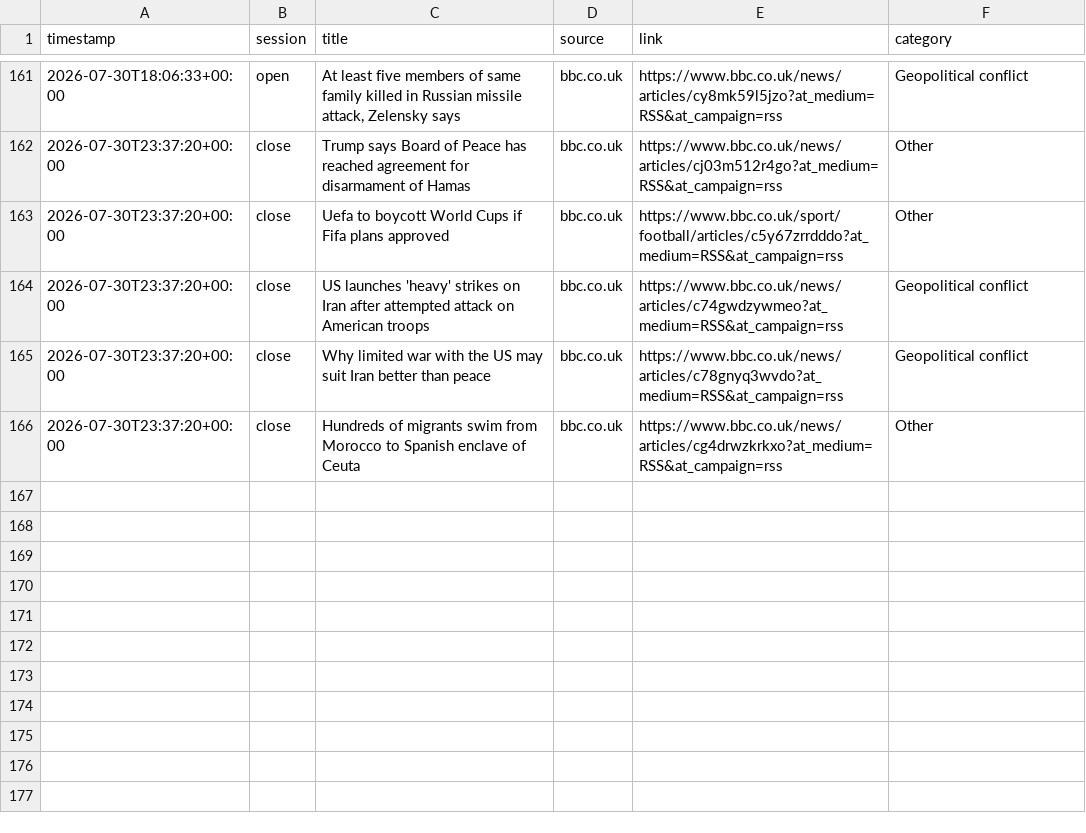
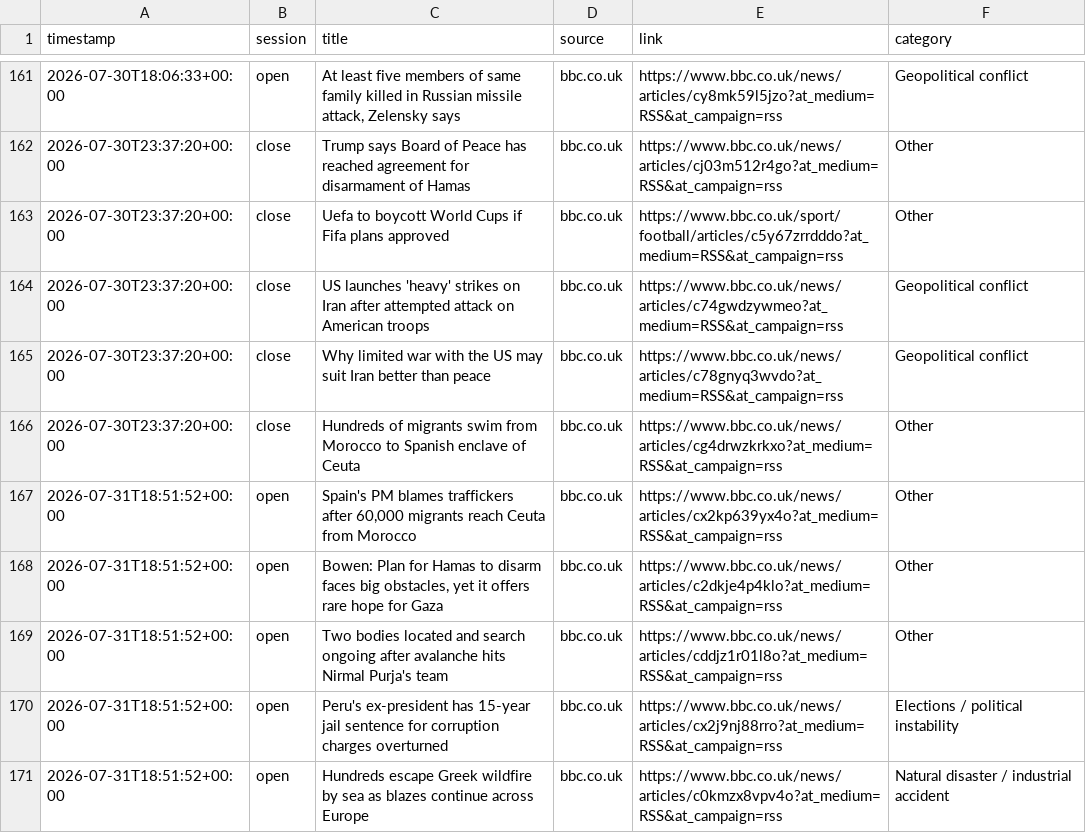
Before and after one commit to ericustayev-dot/Thecolorgreen, a CSV file: world_news_log.csv, drawn as a sheet; only a part is shown, gaps mark what is left out.

```diff
--- a/world_news_log.csv
+++ b/world_news_log.csv
@@ -166 +166,6 @@ timestamp,session,title,source,link,category
 2026-07-30T23:37:20+00:00,close,Hundreds of migrants swim from Morocco to Spanish enclave of Ceuta,bbc.co.uk,https://www.bbc.co.uk/news/articles/cg4drwzkrkxo?at_medium=RSS&at_campaign=rss,Other
+2026-07-31T18:51:52+00:00,open,"Spain's PM blames traffickers after 60,000 migrants reach Ceuta from Morocco",bbc.co.uk,https://www.bbc.co.uk/news/articles/cx2kp639yx4o?at_medium=RSS&at_campaign=rss,Other
+2026-07-31T18:51:52+00:00,open,"Bowen: Plan for Hamas to disarm faces big obstacles, yet it offers rare hope for Gaza",bbc.co.uk,https://www.bbc.co.uk/news/articles/c2dkje4p4klo?at_medium=RSS&at_campaign=rss,Other
+2026-07-31T18:51:52+00:00,open,Two bodies located and search ongoing after avalanche hits Nirmal Purja's team,bbc.co.uk,https://www.bbc.co.uk/news/articles/cddjz1r01l8o?at_medium=RSS&at_campaign=rss,Other
+2026-07-31T18:51:52+00:00,open,Peru's ex-president has 15-year jail sentence for corruption charges overturned,bbc.co.uk,https://www.bbc.co.uk/news/articles/cx2j9nj88rro?at_medium=RSS&at_campaign=rss,Elections / political instability
+2026-07-31T18:51:52+00:00,open,Hundreds escape Greek wildfire by sea as blazes continue across Europe,bbc.co.uk,https://www.bbc.co.uk/news/articles/c0kmzx8vpv4o?at_medium=RSS&at_campaign=rss,Natural disaster / industrial accident
```
Also changed, not shown: commodities_history.csv, history.csv, 1 other file.
